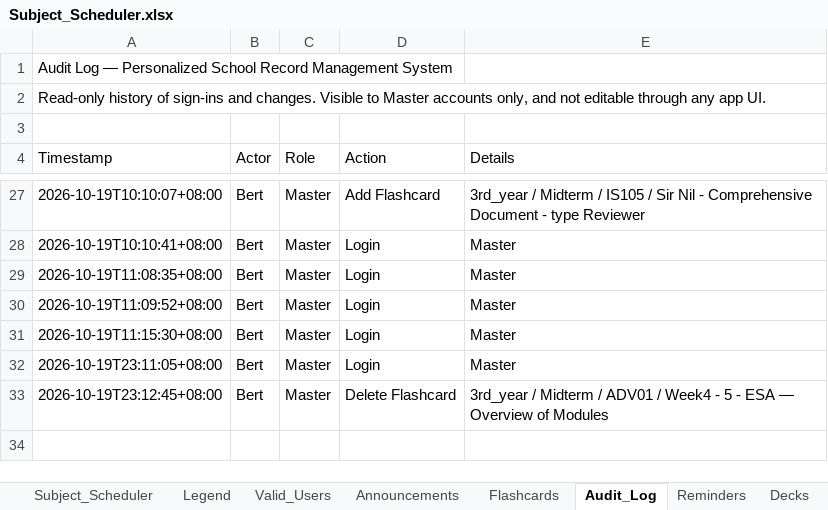
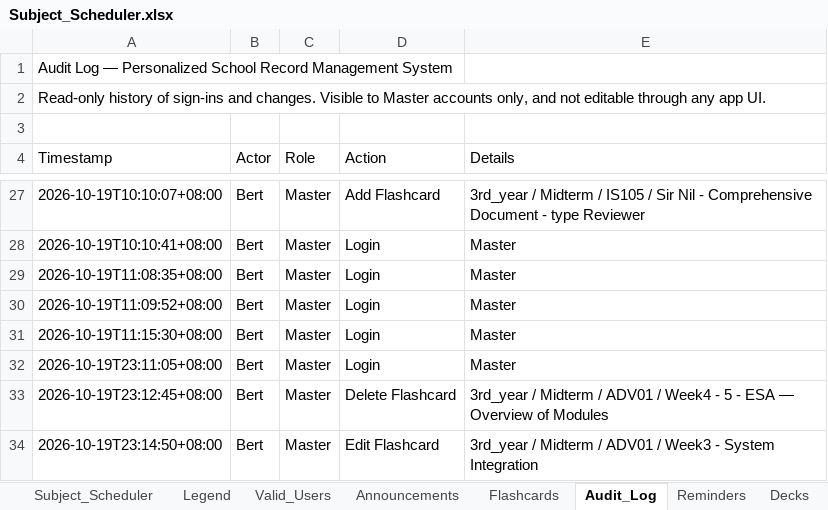
Before and after one commit to fielalbert2026/school-record-management-system, an Excel workbook: Subject_Scheduler.xlsx, sheet Audit_Log, drawn as a sheet; only a part is shown, gaps mark what is left out; values as stored, in another font and other column widths than the file's, no borders; the diff names each change by its address in the sheet, - before the commit and + after, or states it on an @@ line.

Commit message:
Flashcards: Edit Flashcard — by Bert

```diff
--- a/Subject_Scheduler.xlsx (sheet Audit_Log)
+++ b/Subject_Scheduler.xlsx (sheet Audit_Log)
+row 34: 2026-10-19T23:14:50+08:00 | Bert | Master | Edit Flashcard | 3rd_year / Midterm / ADV01 / Week3 - System Integration
```
Also changed, not shown: sheet Flashcards.
